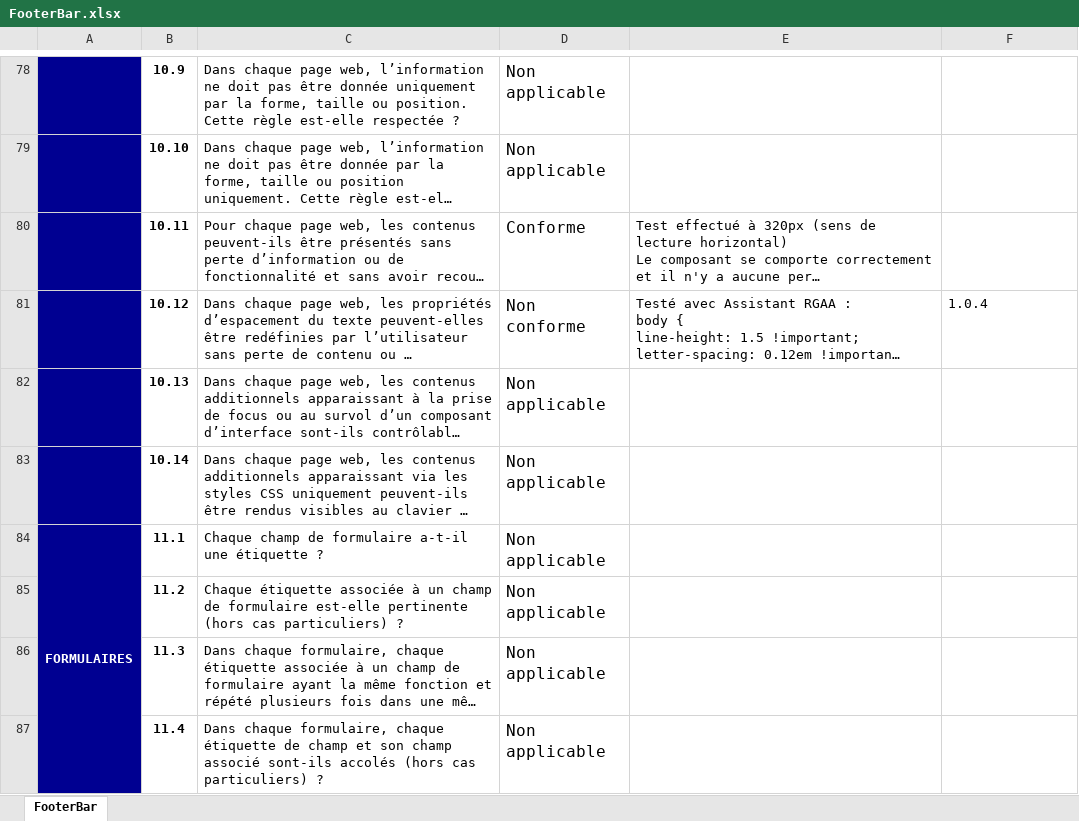
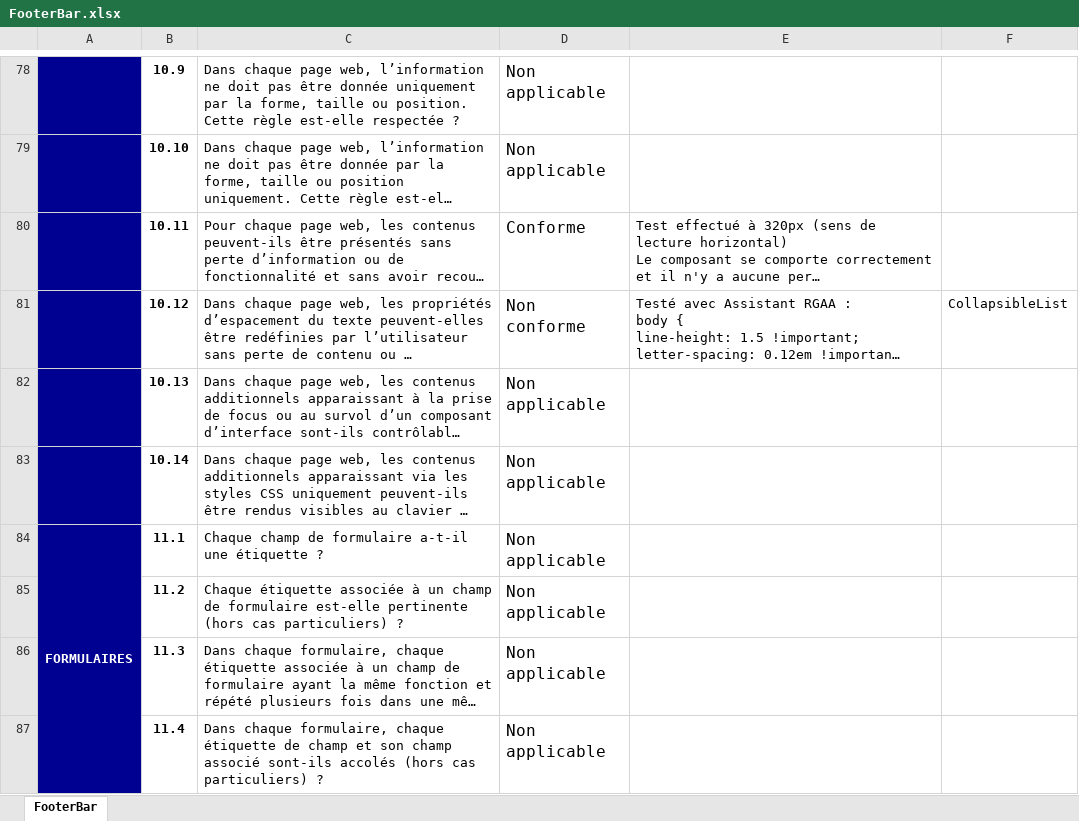
Before and after one commit to assurance-maladie-digital/design-system-v3, an Excel workbook: .storybook/public/audits/FooterBar.xlsx, sheet FooterBar, drawn as a sheet; only a part is shown, gaps mark what is left out; long unchanged cells end in …; values as stored, in another font and other column widths than the file's, no borders; charts and pictures and conditional formats not drawn; the diff names each change by its address in the sheet, - before the commit and + after, or states it on an @@ line.

Commit message:
add footerbar xlsx

```diff
--- a/.storybook/public/audits/FooterBar.xlsx (sheet FooterBar)
+++ b/.storybook/public/audits/FooterBar.xlsx (sheet FooterBar)
-F81: 1.0.4
+F81: CollapsibleList
```
